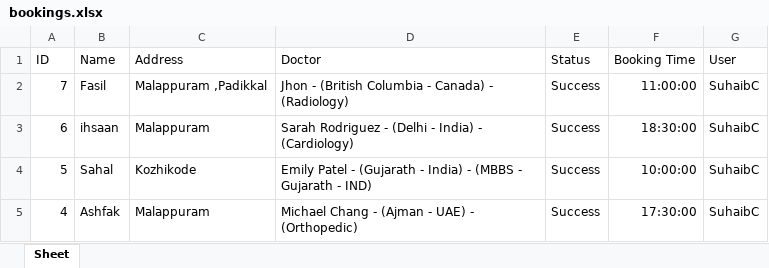
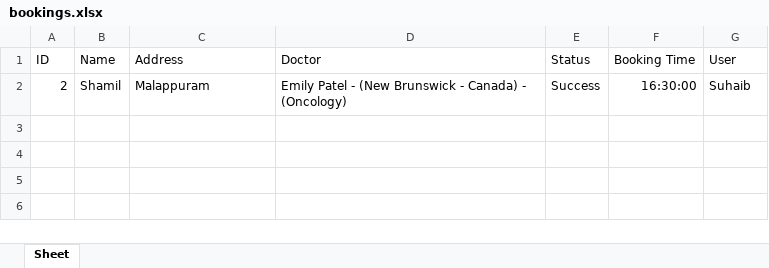
Before and after one commit to SUHAIBCHEMBAN/M-CARE, an Excel workbook: Booking Details/bookings.xlsx, sheet Sheet, drawn as a sheet; values as stored, in another font and other column widths than the file's, no borders; removed rows and columns are numbered as before the commit, all else as after; the diff names each change by its address in the sheet, - before the commit and + after, or states it on an @@ line.

```diff
--- a/Booking Details/bookings.xlsx (sheet Sheet)
+++ b/Booking Details/bookings.xlsx (sheet Sheet)
-row 2: 7 | Fasil | Malappuram ,Padikkal | Jhon - (British Columbia - Canada) - (Radiology) | Success | 11:00:00 | SuhaibC
-A2 (ID): 6
+A2 (ID): 2
-B2 (Name): ihsaan
+B2 (Name): Shamil
-D2 (Doctor): Sarah Rodriguez - (Delhi - India) - (Cardiology)
+D2 (Doctor): Emily Patel - (New Brunswick - Canada) - (Oncology)
-F2 (Booking Time): 18:30:00
+F2 (Booking Time): 16:30:00
-G2 (User): SuhaibC
+G2 (User): Suhaib
-row 4: 5 | Sahal | Kozhikode | Emily Patel - (Gujarath - India) - (MBBS - Gujarath - IND) | Success | 10:00:00 | SuhaibC
-row 5: 4 | Ashfak | Malappuram | Michael Chang - (Ajman - UAE) - (Orthopedic) | Success | 17:30:00 | SuhaibC
```
Also changed, not shown: 38 other files.
